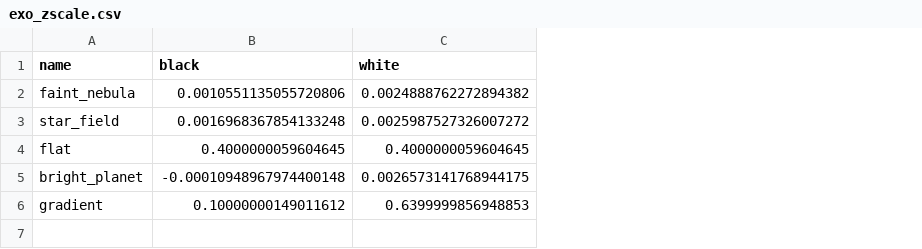
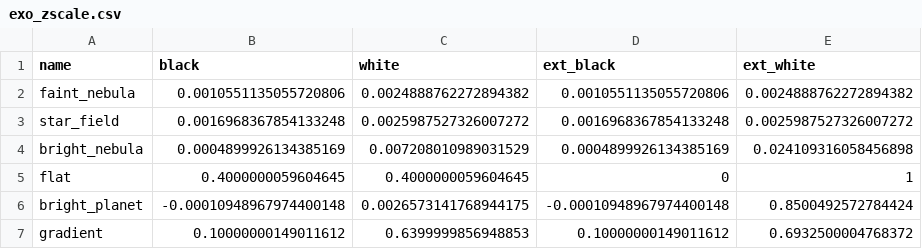
Before and after one commit to batistitooo/ExoInstruments, a CSV file: tools/zscale-tests/exo_zscale.csv, drawn as a sheet; addresses are those after the commit; the diff names each change by its address in the sheet, - before the commit and + after, or states it on an @@ line.

Commit message:
Set the white point from extended structure, not from the sky's noise
zscale fixed the faint case and broke the bright one. It sets its white point
from the sky's own noise, on the assumption that sources are a small minority of
pixels; a nebula filling a third of the frame breaks that outright. On 40 s of
M42 the emission spans 34 to 5116 rayleighs and zscale stopped at 329, so an
eighth of the frame clipped to flat white and the nebula came out as a
featureless polygon -- the shape of an iso-contour rather than of a nebula.

The black point still comes from zscale, which is what it is good at. The white
point now comes from the 99.5th percentile of a block-median copy of the frame:
a median over 64 pixels is untouched by anything covering fewer than 32, so a
star vanishes while a nebula, which fills the block, is unchanged. The white
point is therefore set by the brightest extended structure and never by a star,
which is right on physical grounds -- a stretch exists to show structure, and a
point source has none.

A block mean is not enough: it carries a saturated star divided by the block
area, which on a star field set the white point seven times too high.

Clipped fraction on the bright-nebula frame: 12.1% before, 0.6% after. The star
field's limits are unchanged to the digit, which is the check that the fix costs
the case zscale already had right.

```diff
--- a/tools/zscale-tests/exo_zscale.csv
+++ b/tools/zscale-tests/exo_zscale.csv
+column D (ext_black), rows 2-3: 0.0010551135055720806 | 0.0016968367854133248; rows 5-7: 0 | -0.00010948967974400148 | 0.10000000149011612
+column E (ext_white), rows 2-3: 0.0024888762272894382 | 0.0025987527326007272; rows 5-7: 1 | 0.8500492572784424 | 0.6932500004768372
+row 4: bright_nebula | 0.0004899926134385169 | 0.007208010989031529 | 0.0004899926134385169 | 0.024109316058456898
```
Also changed, not shown: 7 other files.
